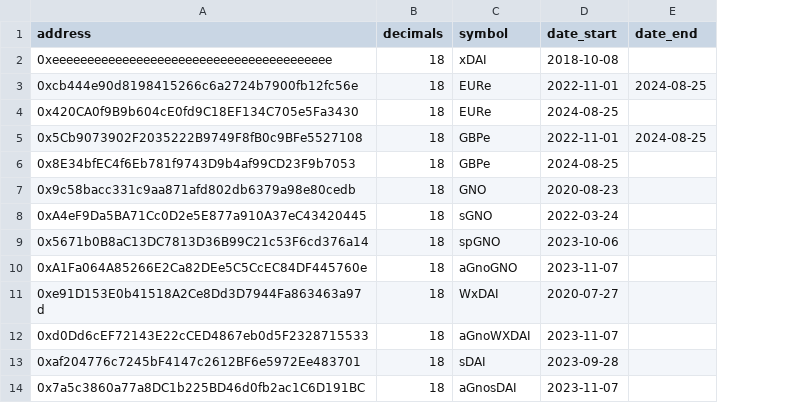
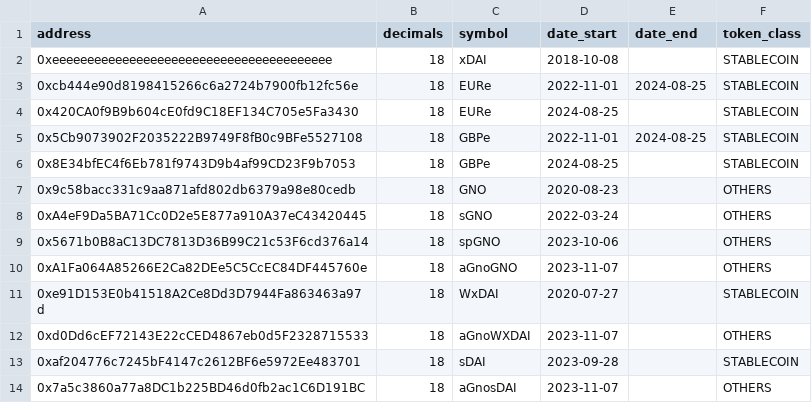
Before and after one commit to gnosischain/dbt-cerebro, a CSV file: seeds/tokens_whitelist.csv, drawn as a sheet; only a part is shown; the diff names each change by its address in the sheet, - before the commit and + after, or states it on an @@ line.

Commit message:
new token models, change whitelist

```diff
--- a/seeds/tokens_whitelist.csv
+++ b/seeds/tokens_whitelist.csv
+column F (token_class), rows 2-14: STABLECOIN | STABLECOIN | STABLECOIN | STABLECOIN | STABLECOIN | OTHERS | OTHERS | OTHERS | OTHERS | STABLECOIN | OTHERS | STABLECOIN | OTHERS
```
Also changed, not shown: 4 other files.
